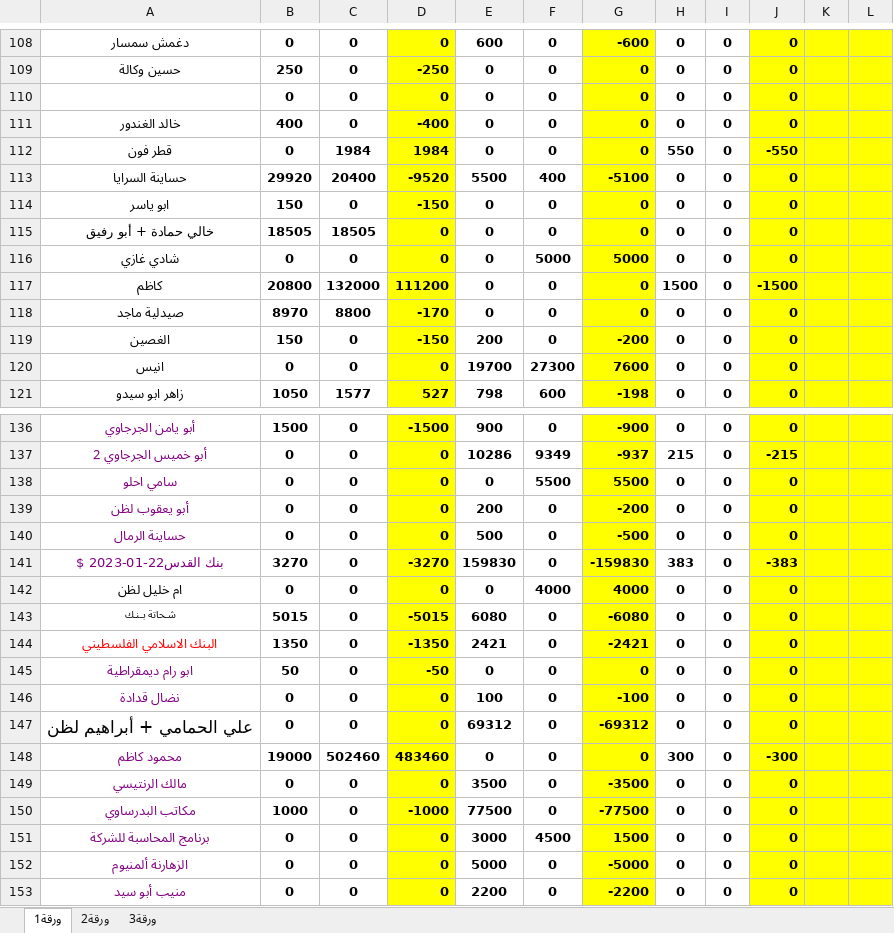
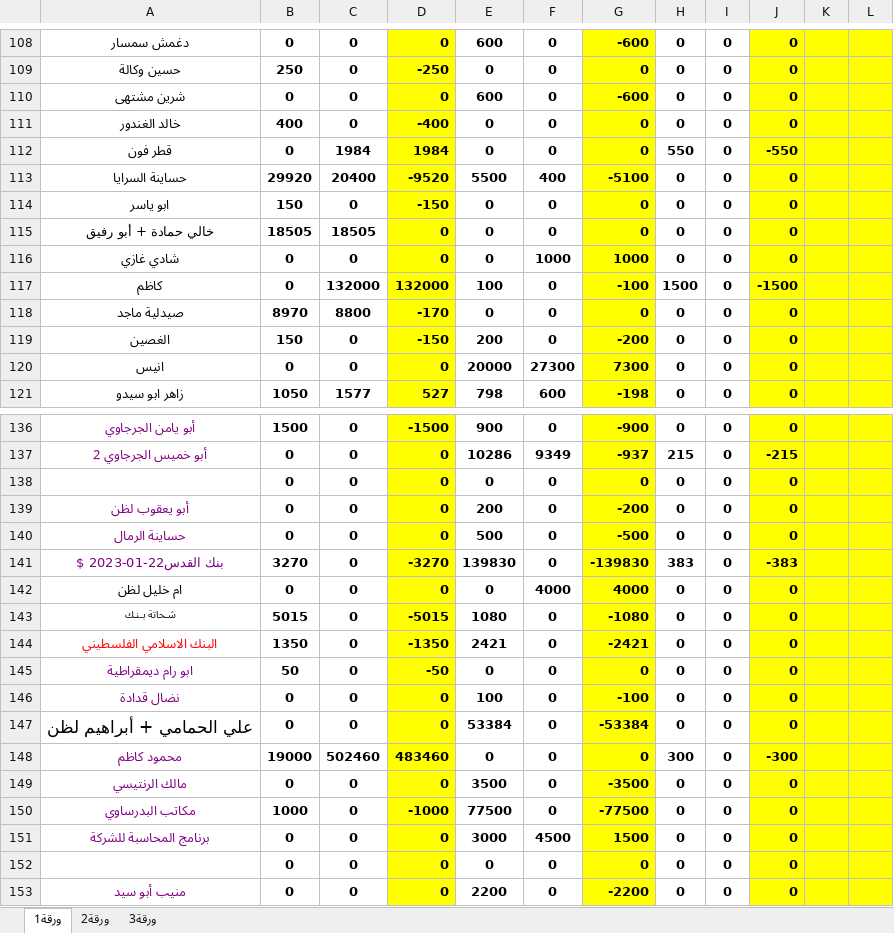
Before and after one commit to palexchange/backend, an Excel workbook: excel/new/صندوقكاظم الجديد.xlsx, sheet ورقة1, drawn as a sheet; only a part is shown, gaps mark what is left out; values as stored, in another font and other column widths than the file's, no borders; the diff covers the shown part only; the diff names each change by its address in the sheet, - before the commit and + after, or states it on an @@ line.

```diff
--- a/excel/new/صندوقكاظم الجديد.xlsx (sheet ورقة1)
+++ b/excel/new/صندوقكاظم الجديد.xlsx (sheet ورقة1)
-A110: (empty)
+A110: شرين مشتهى
-E110: 0
+E110: 600
-G110: 0
+G110: -600
-F116: 5000
+F116: 1000
-G116: 5000
+G116: 1000
-B117: 20800
+B117: 0
-D117: 111200
+D117: 132000
-E117: 0
+E117: 100
-G117: 0
+G117: -100
-E120: 19700
+E120: 20000
-G120: 7600
+G120: 7300
-A138: سامي احلو
+A138: (empty)
-F138: 5500
+F138: 0
-G138: 5500
+G138: 0
-E141: 159830
+E141: 139830
-G141: -159830
+G141: -139830
-E143: 6080
+E143: 1080
-G143: -6080
+G143: -1080
-E147: 69312
+E147: 53384
-G147: -69312
+G147: -53384
-A152: الزهارنة ألمنيوم
+A152: (empty)
-E152: 5000
+E152: 0
-G152: -5000
+G152: 0
```
Also changed, not shown: 25 edited cells elsewhere in this sheet, sheet ورقة2, excel/ah_parties.xlsx, excel/boxes.xlsx, 2 other files.
